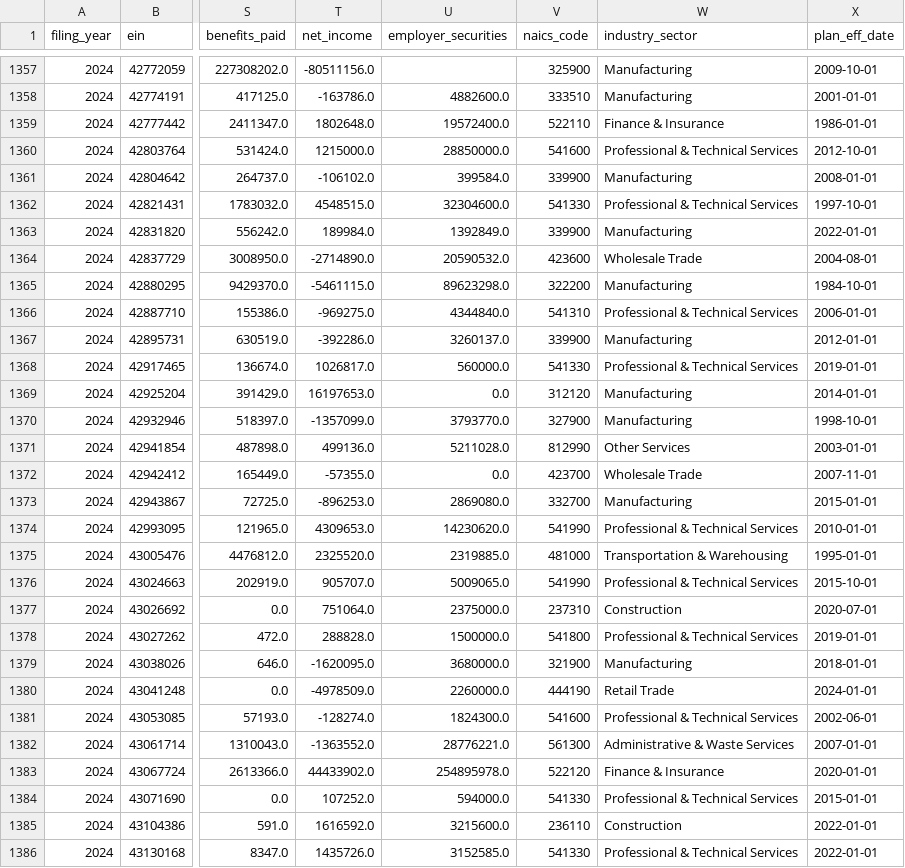
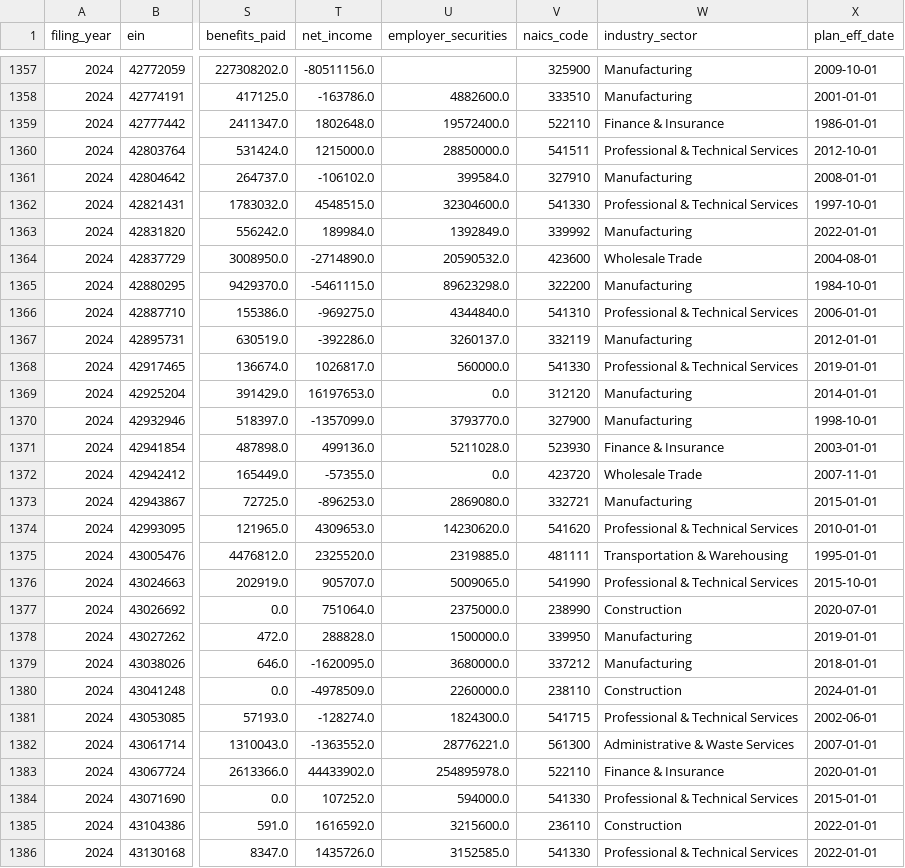
Before and after one commit to jromanul/MAesopdashboard, a CSV file: form5500_ma_esops.csv, drawn as a sheet; only a part is shown, gaps mark what is left out; the diff covers the shown part only; the diff names each change by its address in the sheet, - before the commit and + after, or states it on an @@ line.

```diff
--- a/form5500_ma_esops.csv
+++ b/form5500_ma_esops.csv
-V1360 (naics_code): 541600
+V1360 (naics_code): 541511
-V1361 (naics_code): 339900
+V1361 (naics_code): 327910
-V1363 (naics_code): 339900
+V1363 (naics_code): 339992
-V1367 (naics_code): 339900
+V1367 (naics_code): 332119
-V1371 (naics_code): 812990
+V1371 (naics_code): 523930
-W1371 (industry_sector): Other Services
+W1371 (industry_sector): Finance & Insurance
-V1372 (naics_code): 423700
+V1372 (naics_code): 423720
-V1373 (naics_code): 332700
+V1373 (naics_code): 332721
-V1374 (naics_code): 541990
+V1374 (naics_code): 541620
-V1375 (naics_code): 481000
+V1375 (naics_code): 481111
-V1377 (naics_code): 237310
+V1377 (naics_code): 238990
-V1378 (naics_code): 541800
+V1378 (naics_code): 339950
-W1378 (industry_sector): Professional & Technical Services
+W1378 (industry_sector): Manufacturing
-V1379 (naics_code): 321900
+V1379 (naics_code): 337212
-V1380 (naics_code): 444190
+V1380 (naics_code): 238110
-W1380 (industry_sector): Retail Trade
+W1380 (industry_sector): Construction
-V1381 (naics_code): 541600
+V1381 (naics_code): 541715
-V1383 (naics_code): 522120
+V1383 (naics_code): 522110
```
Also changed, not shown: 67 edited cells elsewhere in this file, 17 other files.
